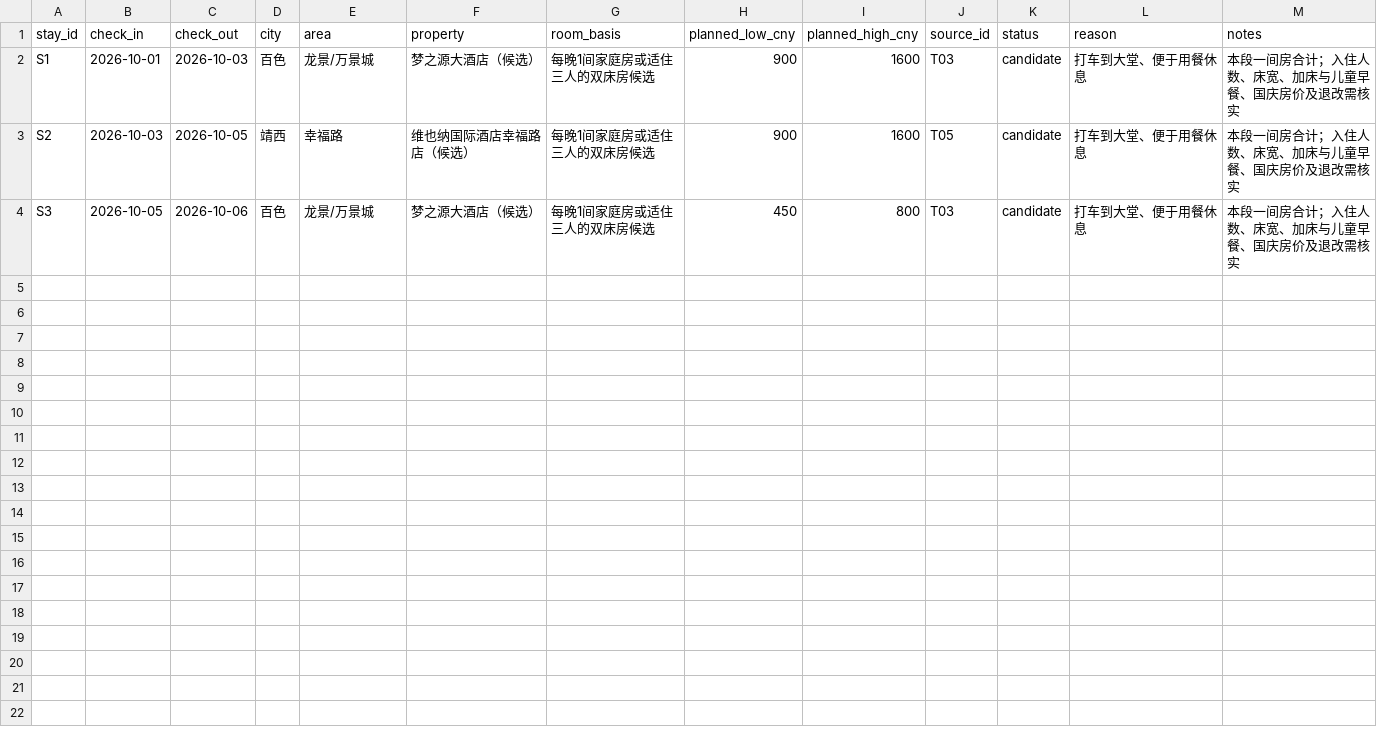
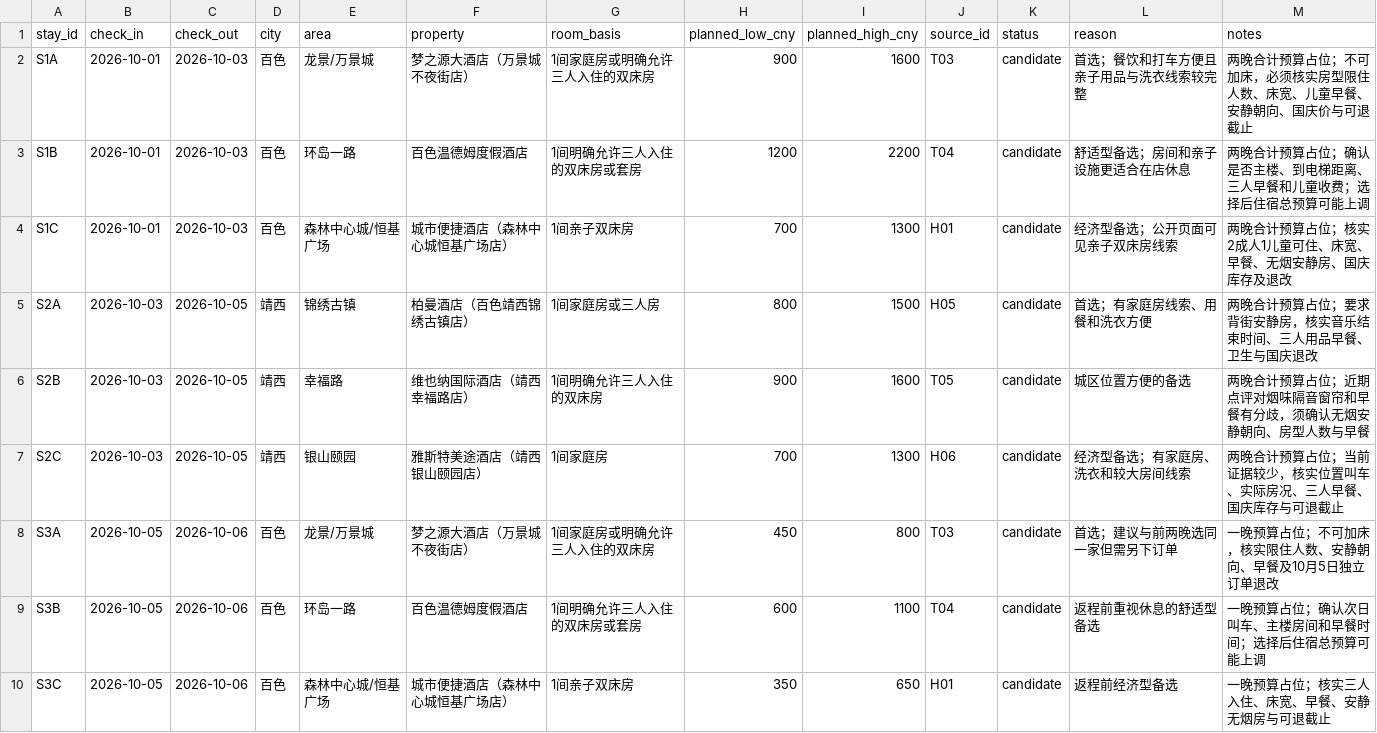
Before and after one commit to alanhsun/baise-2026-10, a CSV file: data/accommodation.csv, drawn as a sheet.

```diff
--- a/data/accommodation.csv
+++ b/data/accommodation.csv
@@ -1,4 +1,10 @@
 stay_id,check_in,check_out,city,area,property,room_basis,planned_low_cny,planned_high_cny,source_id,status,reason,notes
-S1,2026-10-01,2026-10-03,百色,龙景/万景城,梦之源大酒店（候选）,每晚1间家庭房或适住三人的双床房候选,900,1600,T03,candidate,打车到大堂、便于用餐休息,本段一间房合计；入住人数、床宽、加床与儿童早餐、国庆房价及退改需核实
-S2,2026-10-03,2026-10-05,靖西,幸福路,维也纳国际酒店幸福路店（候选）,每晚1间家庭房或适住三人的双床房候选,900,1600,T05,candidate,打车到大堂、便于用餐休息,本段一间房合计；入住人数、床宽、加床与儿童早餐、国庆房价及退改需核实
-S3,2026-10-05,2026-10-06,百色,龙景/万景城,梦之源大酒店（候选）,每晚1间家庭房或适住三人的双床房候选,450,800,T03,candidate,打车到大堂、便于用餐休息,本段一间房合计；入住人数、床宽、加床与儿童早餐、国庆房价及退改需核实
+S1A,2026-10-01,2026-10-03,百色,龙景/万景城,梦之源大酒店（万景城不夜街店）,1间家庭房或明确允许三人入住的双床房,900,1600,T03,candidate,首选；餐饮和打车方便且亲子用品与洗衣线索较完整,两晚合计预算占位；不可加床，必须核实房型限住人数、床宽、儿童早餐、安静朝向、国庆价与可退截止
+S1B,2026-10-01,2026-10-03,百色,环岛一路,百色温德姆度假酒店,1间明确允许三人入住的双床房或套房,1200,2200,T04,candidate,舒适型备选；房间和亲子设施更适合在店休息,两晚合计预算占位；确认是否主楼、到电梯距离、三人早餐和儿童收费；选择后住宿总预算可能上调
+S1C,2026-10-01,2026-10-03,百色,森林中心城/恒基广场,城市便捷酒店（森林中心城恒基广场店）,1间亲子双床房,700,1300,H01,candidate,经济型备选；公开页面可见亲子双床房线索,两晚合计预算占位；核实2成人1儿童可住、床宽、早餐、无烟安静房、国庆库存及退改
+S2A,2026-10-03,2026-10-05,靖西,锦绣古镇,柏曼酒店（百色靖西锦绣古镇店）,1间家庭房或三人房,800,1500,H05,candidate,首选；有家庭房线索、用餐和洗衣方便,两晚合计预算占位；要求背街安静房，核实音乐结束时间、三人用品早餐、卫生与国庆退改
+S2B,2026-10-03,2026-10-05,靖西,幸福路,维也纳国际酒店（靖西幸福路店）,1间明确允许三人入住的双床房,900,1600,T05,candidate,城区位置方便的备选,两晚合计预算占位；近期点评对烟味隔音窗帘和早餐有分歧，须确认无烟安静朝向、房型人数与早餐
+S2C,2026-10-03,2026-10-05,靖西,银山颐园,雅斯特美途酒店（靖西银山颐园店）,1间家庭房,700,1300,H06,candidate,经济型备选；有家庭房、洗衣和较大房间线索,两晚合计预算占位；当前证据较少，核实位置叫车、实际房况、三人早餐、国庆库存与可退截止
+S3A,2026-10-05,2026-10-06,百色,龙景/万景城,梦之源大酒店（万景城不夜街店）,1间家庭房或明确允许三人入住的双床房,450,800,T03,candidate,首选；建议与前两晚选同一家但需另下订单,一晚预算占位；不可加床，核实限住人数、安静朝向、早餐及10月5日独立订单退改
+S3B,2026-10-05,2026-10-06,百色,环岛一路,百色温德姆度假酒店,1间明确允许三人入住的双床房或套房,600,1100,T04,candidate,返程前重视休息的舒适型备选,一晚预算占位；确认次日叫车、主楼房间和早餐时间；选择后住宿总预算可能上调
+S3C,2026-10-05,2026-10-06,百色,森林中心城/恒基广场,城市便捷酒店（森林中心城恒基广场店）,1间亲子双床房,350,650,H01,candidate,返程前经济型备选,一晚预算占位；核实三人入住、床宽、早餐、安静无烟房与可退截止
```
Also changed, not shown: data/bookings.csv, data/sources.csv, 24 other files.
